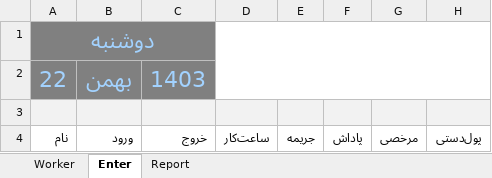
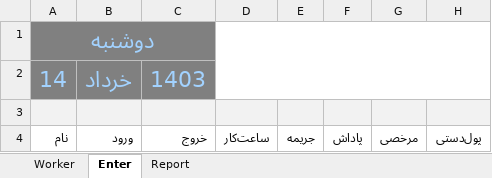
Before and after one commit to Persian-Green/Derakhshi-Workers, an Excel workbook: Mr. Derakhshi Workers.xlsm, sheet Enter, drawn as a sheet; only a part is shown; values as stored, in another font and other column widths than the file's, no borders; charts and pictures and conditional formats and table styles not drawn; the diff names each change by its address in the sheet, - before the commit and + after, or states it on an @@ line.

```diff
--- a/Mr. Derakhshi Workers.xlsm (sheet Enter)
+++ b/Mr. Derakhshi Workers.xlsm (sheet Enter)
-A2: 22
+A2: 14
-B2: بهمن
+B2: خرداد
```
Also changed, not shown: sheet Report, hidden cells, 2 other files.
